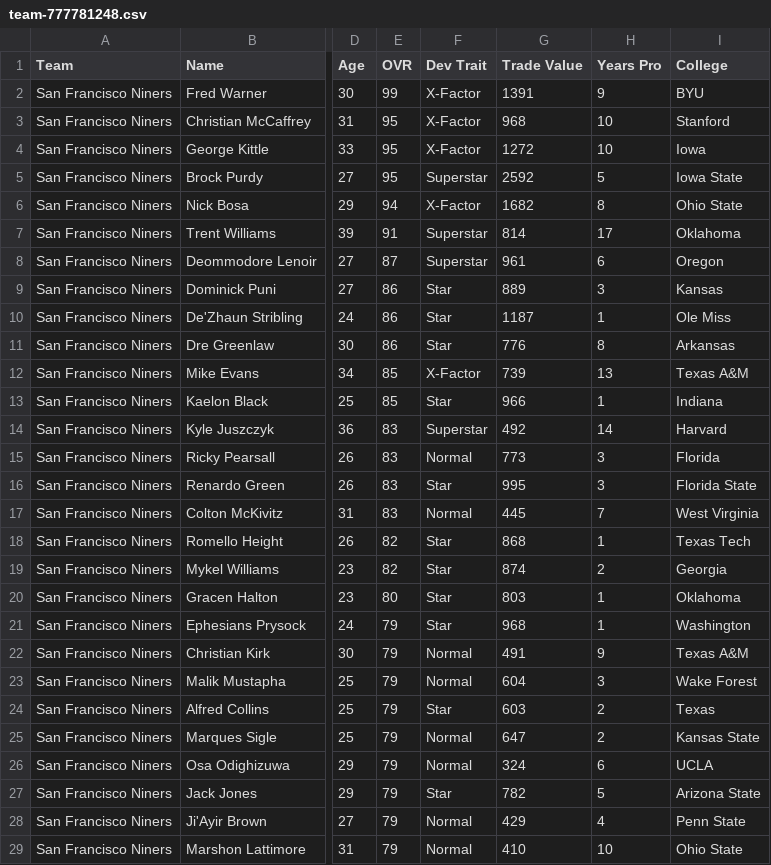
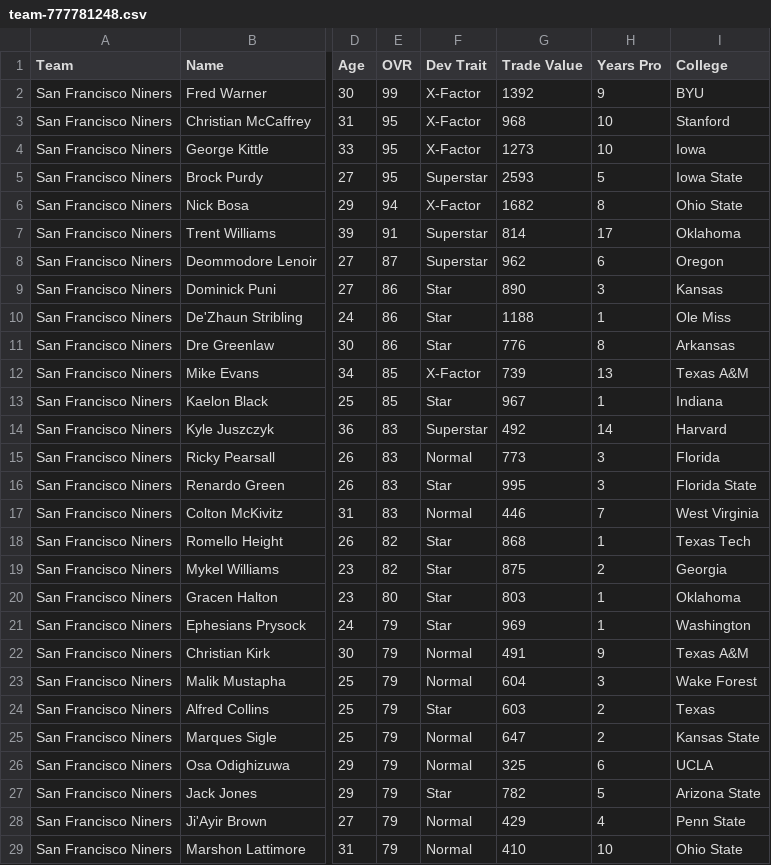
Before and after one commit to elite32/elite32.github.io, a CSV file: csv/team-777781248.csv, drawn as a sheet; only a part is shown, gaps mark what is left out; the diff covers the shown part only; the diff names each change by its address in the sheet, - before the commit and + after, or states it on an @@ line.

```diff
--- a/csv/team-777781248.csv
+++ b/csv/team-777781248.csv
-G2 (Trade Value): 1391
+G2 (Trade Value): 1392
-G4 (Trade Value): 1272
+G4 (Trade Value): 1273
-G5 (Trade Value): 2592
+G5 (Trade Value): 2593
-G8 (Trade Value): 961
+G8 (Trade Value): 962
-G9 (Trade Value): 889
+G9 (Trade Value): 890
-G10 (Trade Value): 1187
+G10 (Trade Value): 1188
-G13 (Trade Value): 966
+G13 (Trade Value): 967
-G17 (Trade Value): 445
+G17 (Trade Value): 446
-G19 (Trade Value): 874
+G19 (Trade Value): 875
-G21 (Trade Value): 968
+G21 (Trade Value): 969
-G26 (Trade Value): 324
+G26 (Trade Value): 325
```
Also changed, not shown: 4 edited cells elsewhere in this file, csv/all-players.csv, csv/team-777781249.csv, 33 other files.
